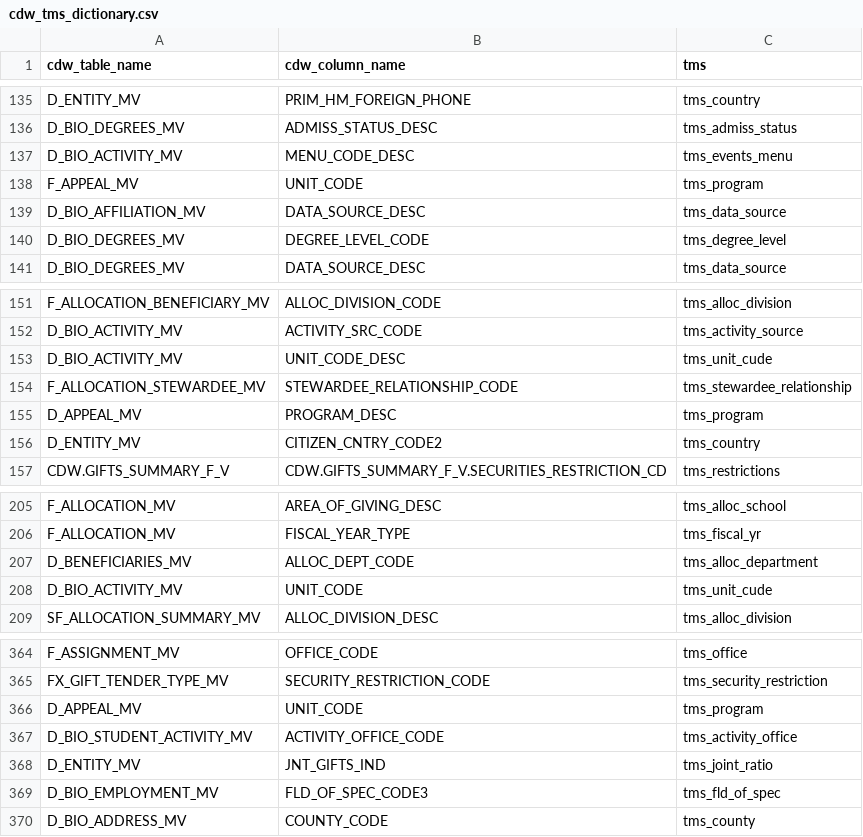
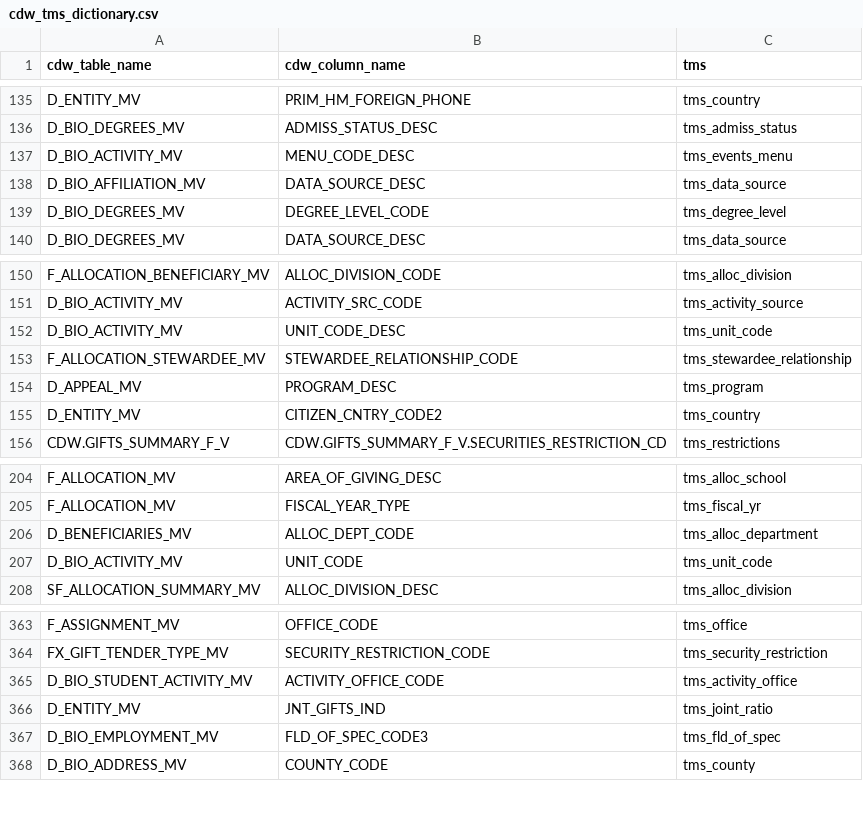
Before and after one commit to kdecker-berkeley/discoveryengine, a CSV file: inst/extdata/cdw_tms_dictionary.csv, drawn as a sheet; only a part is shown, gaps mark what is left out.

```diff
--- a/inst/extdata/cdw_tms_dictionary.csv
+++ b/inst/extdata/cdw_tms_dictionary.csv
@@ -137,3 +137,2 @@ D_BIO_DEGREES_MV,ADMISS_STATUS_DESC,tms_admiss_status
 D_BIO_ACTIVITY_MV,MENU_CODE_DESC,tms_events_menu
-F_APPEAL_MV,UNIT_CODE,tms_program
 D_BIO_AFFILIATION_MV,DATA_SOURCE_DESC,tms_data_source
@@ -152,3 +151,3 @@ F_ALLOCATION_BENEFICIARY_MV,ALLOC_DIVISION_CODE,tms_alloc_division
 D_BIO_ACTIVITY_MV,ACTIVITY_SRC_CODE,tms_activity_source
-D_BIO_ACTIVITY_MV,UNIT_CODE_DESC,tms_unit_cude
+D_BIO_ACTIVITY_MV,UNIT_CODE_DESC,tms_unit_code
 F_ALLOCATION_STEWARDEE_MV,STEWARDEE_RELATIONSHIP_CODE,tms_stewardee_relationship
@@ -207,3 +206,3 @@ F_ALLOCATION_MV,FISCAL_YEAR_TYPE,tms_fiscal_yr
 D_BENEFICIARIES_MV,ALLOC_DEPT_CODE,tms_alloc_department
-D_BIO_ACTIVITY_MV,UNIT_CODE,tms_unit_cude
+D_BIO_ACTIVITY_MV,UNIT_CODE,tms_unit_code
 SF_ALLOCATION_SUMMARY_MV,ALLOC_DIVISION_DESC,tms_alloc_division
@@ -365,3 +364,2 @@ F_ASSIGNMENT_MV,OFFICE_CODE,tms_office
 FX_GIFT_TENDER_TYPE_MV,SECURITY_RESTRICTION_CODE,tms_security_restriction
-D_APPEAL_MV,UNIT_CODE,tms_program
 D_BIO_STUDENT_ACTIVITY_MV,ACTIVITY_OFFICE_CODE,tms_activity_office
```
Also changed, not shown: inst/extdata/widget_finder.csv, 3 other files.
